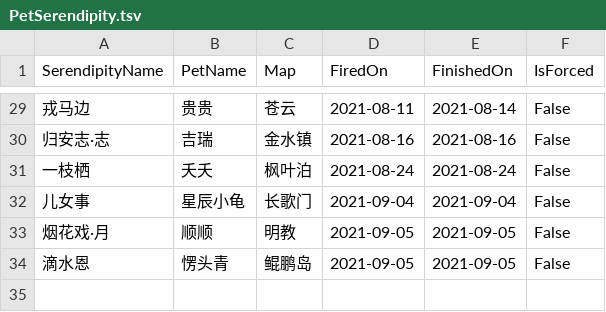
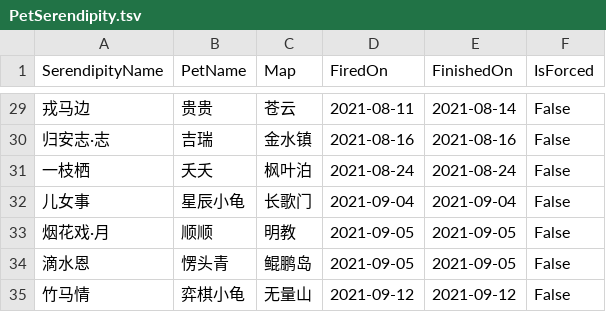
Before and after one commit to whc2001/_notes, a TSV file: PetSerendipity.tsv, drawn as a sheet; only a part is shown, gaps mark what is left out.

Commit message:
Update PetSerendipity.tsv

```diff
--- a/PetSerendipity.tsv
+++ b/PetSerendipity.tsv
@@ -34 +34,2 @@ SerendipityName	PetName	Map	FiredOn	FinishedOn	IsForced
 滴水恩	愣头青	鲲鹏岛	2021-09-05	2021-09-05	False
+竹马情	弈棋小龟	无量山	2021-09-12	2021-09-12	False
```
